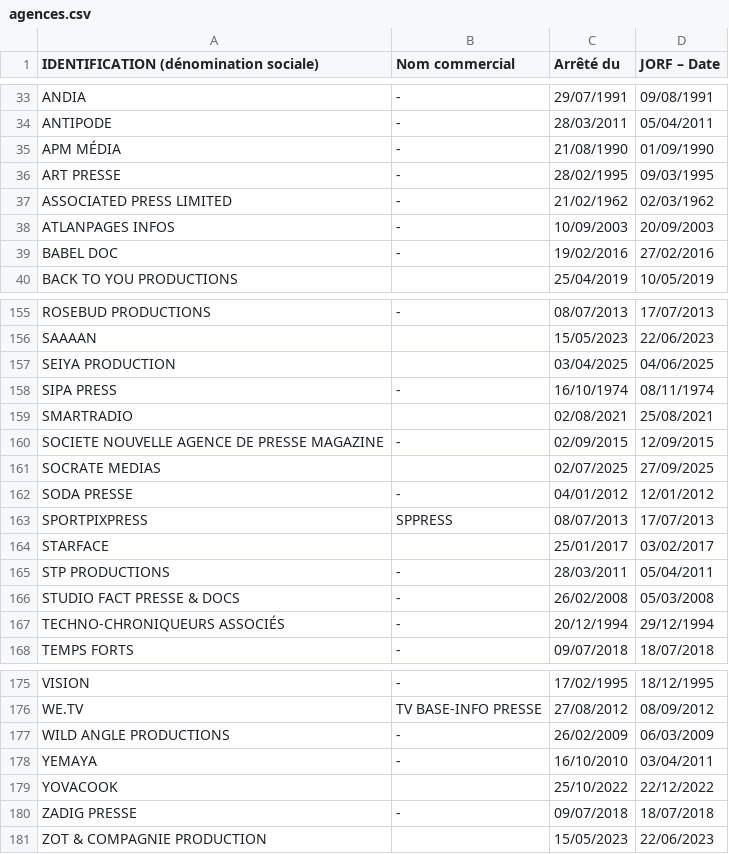
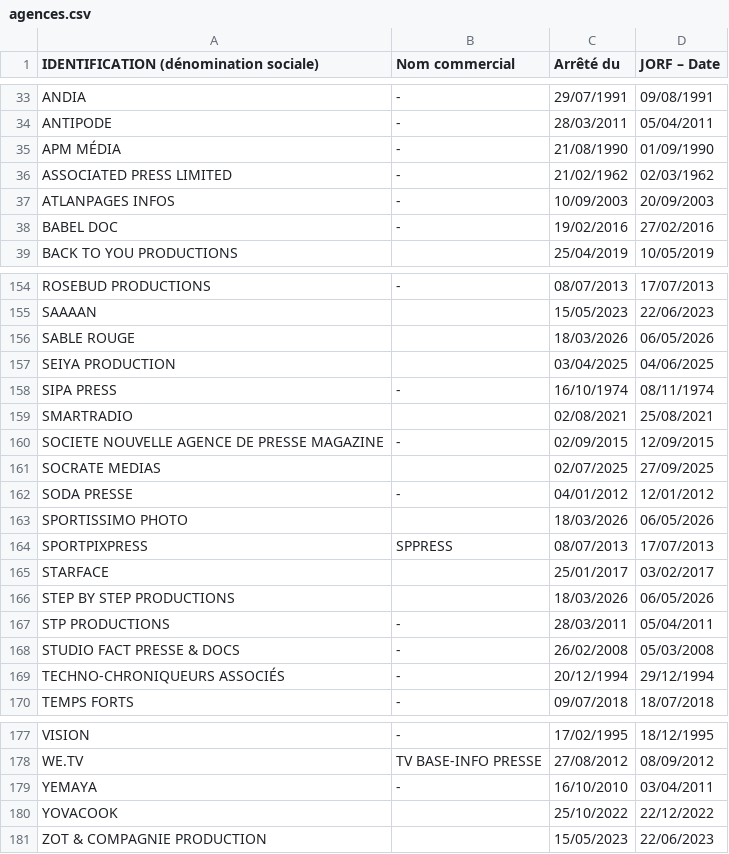
Before and after one commit to bthv1/cppap-recherche, a CSV file: data/latest/agences.csv, drawn as a sheet; only a part is shown, gaps mark what is left out.

```diff
--- a/data/latest/agences.csv
+++ b/data/latest/agences.csv
@@ -35,3 +35,2 @@ ANTIPODE,-,28/03/2011,05/04/2011
 APM MÉDIA,-,21/08/1990,01/09/1990
-ART PRESSE,-,28/02/1995,09/03/1995
 ASSOCIATED PRESS LIMITED,-,21/02/1962,02/03/1962
@@ -156,2 +155,3 @@ ROSEBUD PRODUCTIONS,-,08/07/2013,17/07/2013
 SAAAAN,,15/05/2023,22/06/2023
+SABLE ROUGE,,18/03/2026,06/05/2026
 SEIYA PRODUCTION,,03/04/2025,04/06/2025
@@ -162,4 +162,6 @@ SOCRATE MEDIAS,,02/07/2025,27/09/2025
 SODA PRESSE,-,04/01/2012,12/01/2012
+SPORTISSIMO PHOTO,,18/03/2026,06/05/2026
 SPORTPIXPRESS,SPPRESS,08/07/2013,17/07/2013
 STARFACE,,25/01/2017,03/02/2017
+STEP BY STEP PRODUCTIONS,,18/03/2026,06/05/2026
 STP PRODUCTIONS,-,28/03/2011,05/04/2011
@@ -176,6 +178,4 @@ VISION,-,17/02/1995,18/12/1995
 WE.TV,TV BASE-INFO PRESSE,27/08/2012,08/09/2012
-WILD ANGLE PRODUCTIONS,-,26/02/2009,06/03/2009
 YEMAYA,-,16/10/2010,03/04/2011
 YOVACOOK,,25/10/2022,22/12/2022
-ZADIG PRESSE,-,09/07/2018,18/07/2018
 ZOT & COMPAGNIE PRODUCTION,,15/05/2023,22/06/2023
```
Also changed, not shown: 5 other files.
